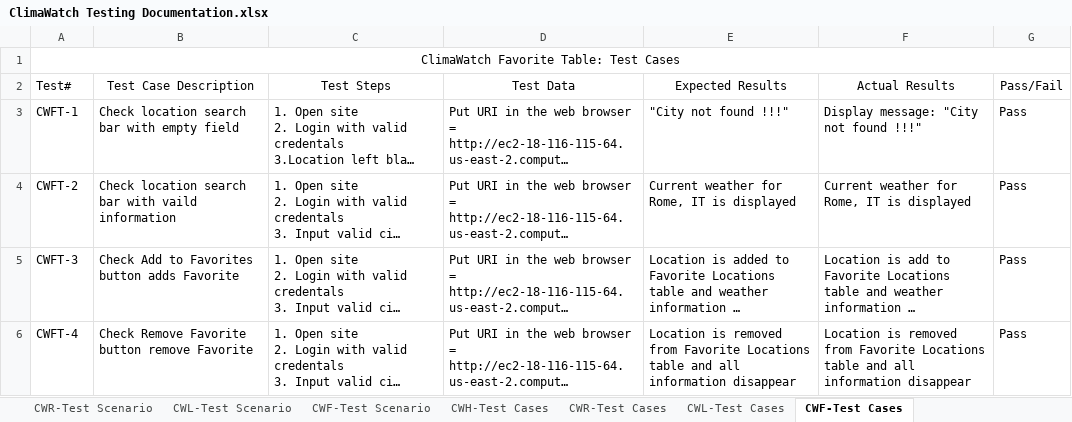
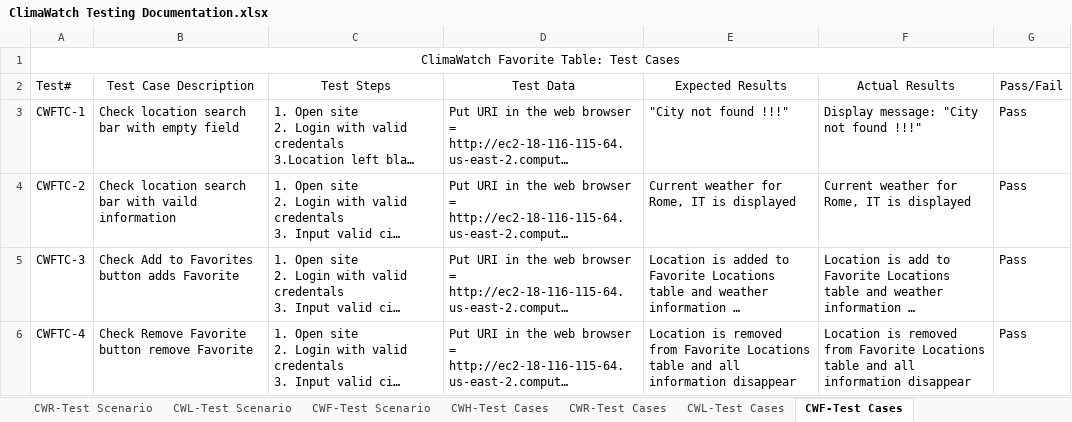
Before and after one commit to STM2050/ClimaWatch-Testing-Documentation, an Excel workbook: ClimaWatch Testing Documentation.xlsx, sheet CWF-Test Cases, drawn as a sheet; long unchanged cells end in …; values as stored, in another font and other column widths than the file's, no borders; the diff names each change by its address in the sheet, - before the commit and + after, or states it on an @@ line.

```diff
--- a/ClimaWatch Testing Documentation.xlsx (sheet CWF-Test Cases)
+++ b/ClimaWatch Testing Documentation.xlsx (sheet CWF-Test Cases)
-A3 (Test#): CWFT-1
+A3 (Test#): CWFTC-1
-A4 (Test#): CWFT-2
+A4 (Test#): CWFTC-2
-A5 (Test#): CWFT-3
+A5 (Test#): CWFTC-3
-A6 (Test#): CWFT-4
+A6 (Test#): CWFTC-4
```
Also changed, not shown: sheet RequirementsTraceability Matrix, sheet CWF-Test Scenario.
